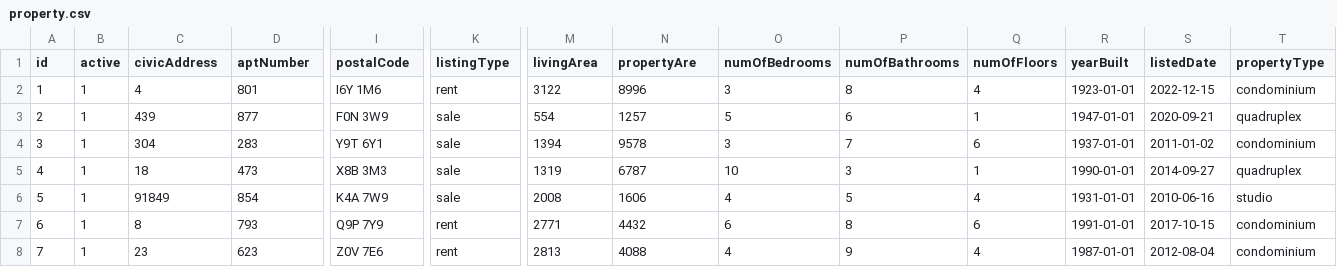
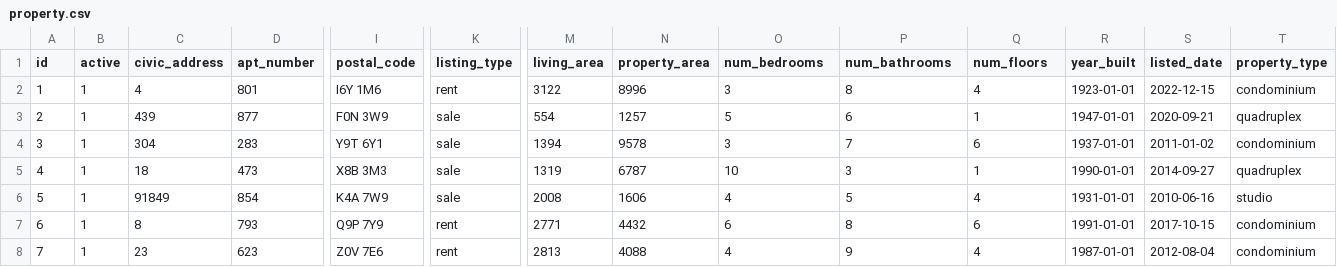
Before and after one commit to CedricLimAhTock/0verdrive-soen341projectF2023, a CSV file: database/property.csv, drawn as a sheet; only a part is shown, gaps mark what is left out; the diff names each change by its address in the sheet, - before the commit and + after, or states it on an @@ line.

Commit message:
update database and models so everything is standardized, update broker api and add error case checks

```diff
--- a/database/property.csv
+++ b/database/property.csv
-C1: civicAddress
+C1: civic_address
-D1: aptNumber
+D1: apt_number
-I1: postalCode
+I1: postal_code
-K1: listingType
+K1: listing_type
-M1: livingArea
+M1: living_area
-N1: propertyAre
+N1: property_area
-O1: numOfBedrooms
+O1: num_bedrooms
-P1: numOfBathrooms
+P1: num_bathrooms
-Q1: numOfFloors
+Q1: num_floors
-R1: yearBuilt
+R1: year_built
-S1: listedDate
+S1: listed_date
-T1: propertyType
+T1: property_type
```
Also changed, not shown: 14 other files.
